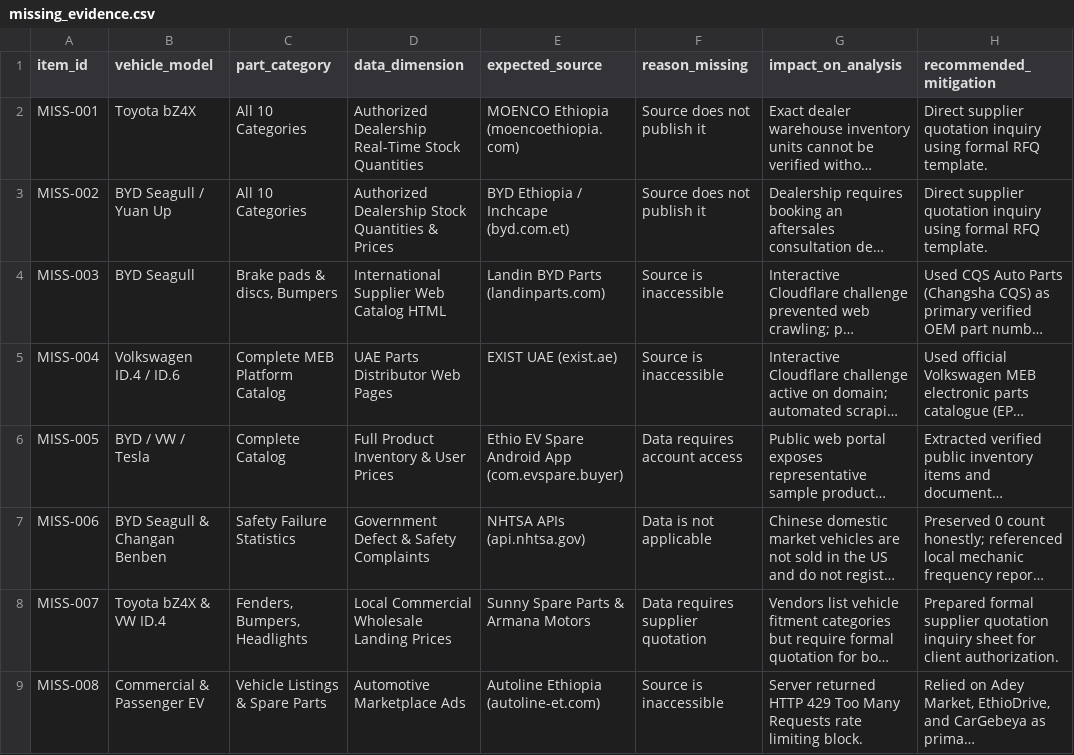
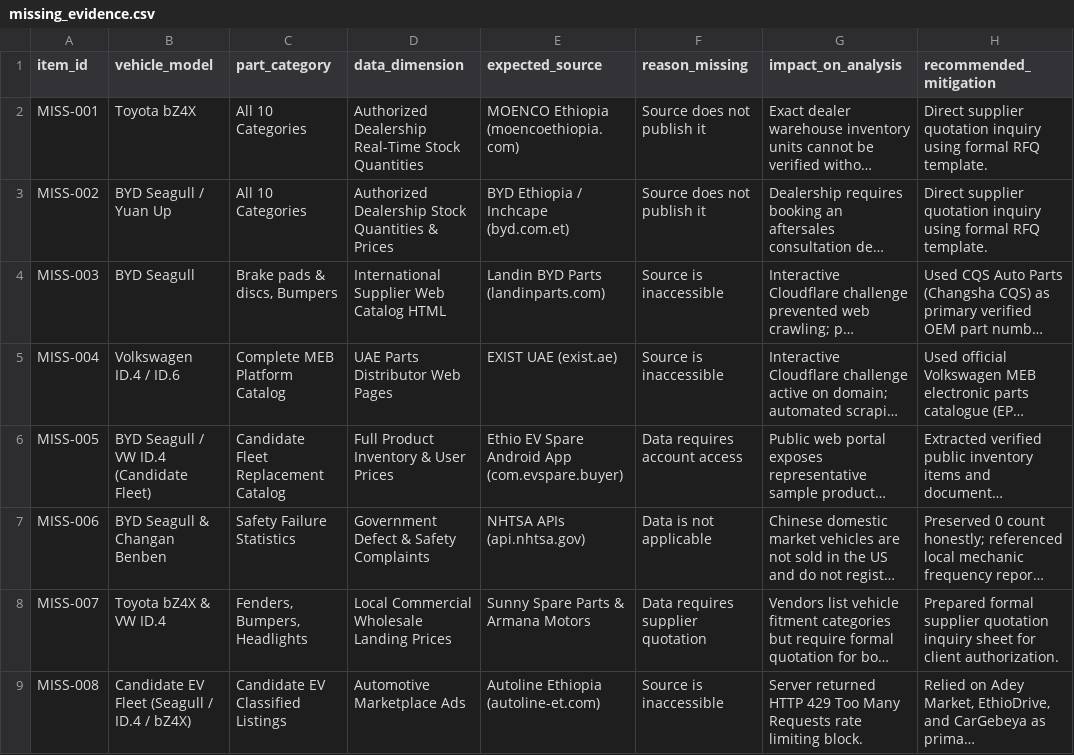
Before and after one commit to EstarCode/ev-spare-parts-prioritization, a CSV file: data/processed/missing_evidence.csv, drawn as a sheet; long unchanged cells end in …; the diff names each change by its address in the sheet, - before the commit and + after, or states it on an @@ line.

Commit message:
fix: align missing evidence and dealer availability records to candidate fleet and re-embed outputs

```diff
--- a/data/processed/missing_evidence.csv
+++ b/data/processed/missing_evidence.csv
-B6 (vehicle_model): BYD / VW / Tesla
+B6 (vehicle_model): BYD Seagull / VW ID.4 (Candidate Fleet)
-C6 (part_category): Complete Catalog
+C6 (part_category): Candidate Fleet Replacement Catalog
-B9 (vehicle_model): Commercial & Passenger EV
+B9 (vehicle_model): Candidate EV Fleet (Seagull / ID.4 / bZ4X)
-C9 (part_category): Vehicle Listings & Spare Parts
+C9 (part_category): Candidate EV Classified Listings
```
Also changed, not shown: data/cleaned/cleaned_parts_records.csv, data/cleaned/cleaned_vehicle_listings.csv, 15 other files.
